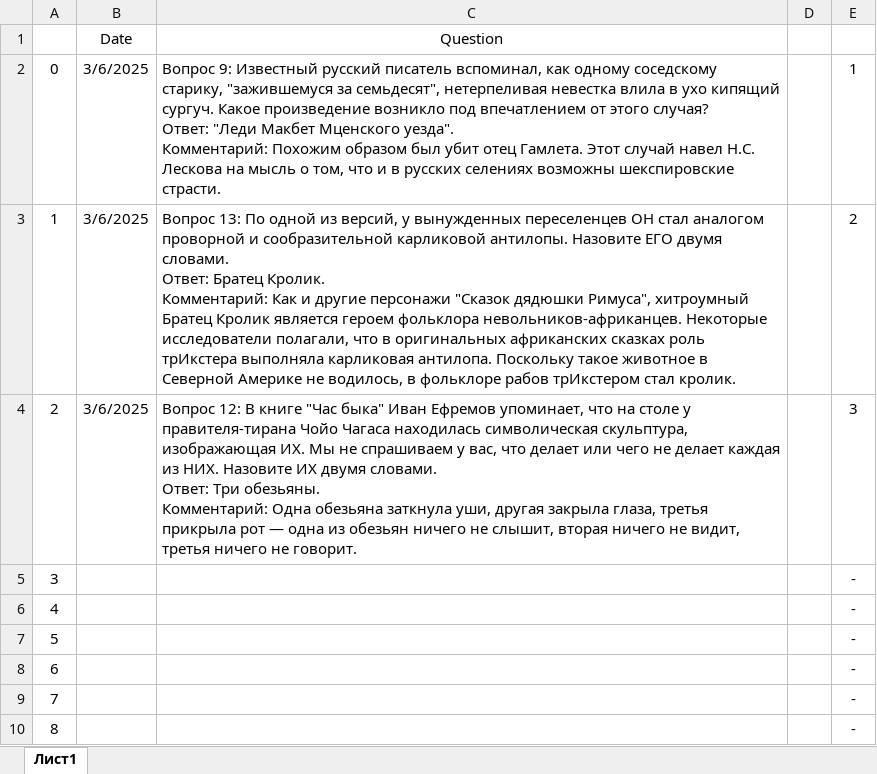
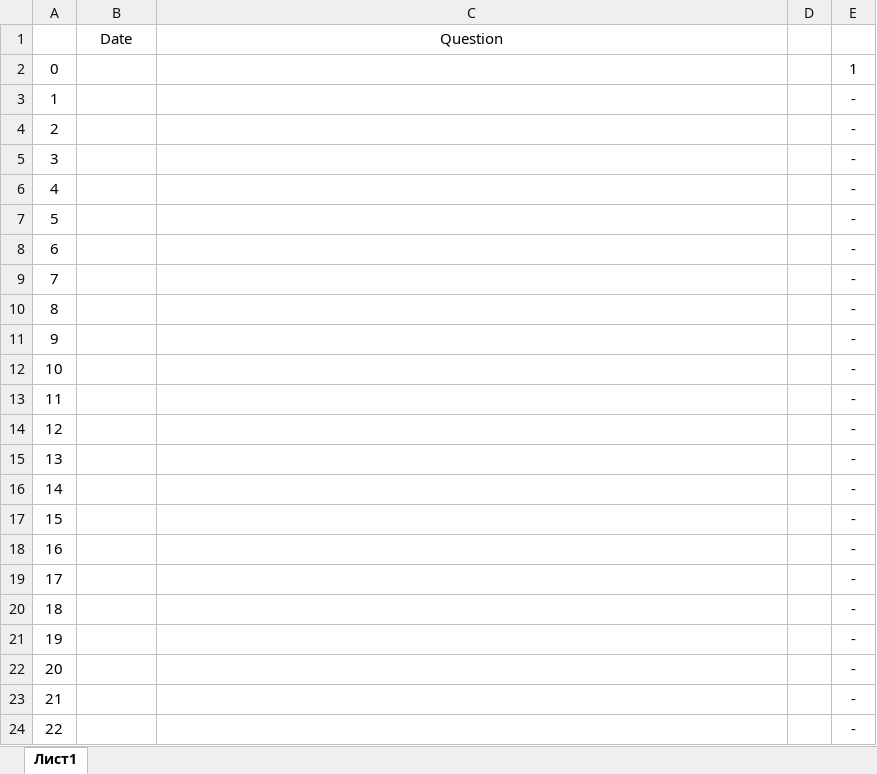
Before and after one commit to kellabul/question_poster, an Excel workbook: questions.xlsx, sheet Лист1, drawn as a sheet; only a part is shown; the shorter side is filled out with more unchanged rows; values as stored, in another font and other column widths than the file's, no borders; conditional formats not drawn; ↵ is a line break in a cell; the diff names each change by its address in the sheet, - before the commit and + after, or states it on an @@ line.

```diff
--- a/questions.xlsx (sheet Лист1)
+++ b/questions.xlsx (sheet Лист1)
-B2:B4: 3/6/2025
+B2:B4: (empty)
-C2: Вопрос 9: Известный русский писатель вспоминал, как одному соседскому старику, "зажившемуся за семьдесят", нетерпеливая невестка влила в ухо кипящий сургуч. Какое произведение возникло под впечатлением от этого случая? ↵ Ответ: "Леди Макбет Мценского уезда". ↵ Комментарий: Похожим образом был убит отец Гамлета. Этот случай навел Н.С. Лескова на мысль о том, что и в русских селениях возможны шекспировские страсти.
+C2: (empty)
-C3: Вопрос 13: По одной из версий, у вынужденных переселенцев ОН стал аналогом проворной и сообразительной карликовой антилопы. Назовите ЕГО двумя словами. ↵ Ответ: Братец Кролик. ↵ Комментарий: Как и другие персонажи "Сказок дядюшки Римуса", хитроумный Братец Кролик является героем фольклора невольников-африканцев. Некоторые исследователи полагали, что в оригинальных африканских сказках роль трИкстера выполняла карликовая антилопа. Поскольку такое животное в Северной Америке не водилось, в фольклоре рабов трИкстером стал кролик.
+C3: (empty)
-E3: 2
+E3: -
-C4: Вопрос 12: В книге "Час быка" Иван Ефремов упоминает, что на столе у правителя-тирана Чойо Чагаса находилась символическая скульптура, изображающая ИХ. Мы не спрашиваем у вас, что делает или чего не делает каждая из НИХ. Назовите ИХ двумя словами. ↵ Ответ: Три обезьяны. ↵ Комментарий: Одна обезьяна заткнула уши, другая закрыла глаза, третья прикрыла рот — одна из обезьян ничего не слышит, вторая ничего не видит, третья ничего не говорит.
+C4: (empty)
-E4: 3
+E4: -
```
Also changed, not shown: 1 other file.
